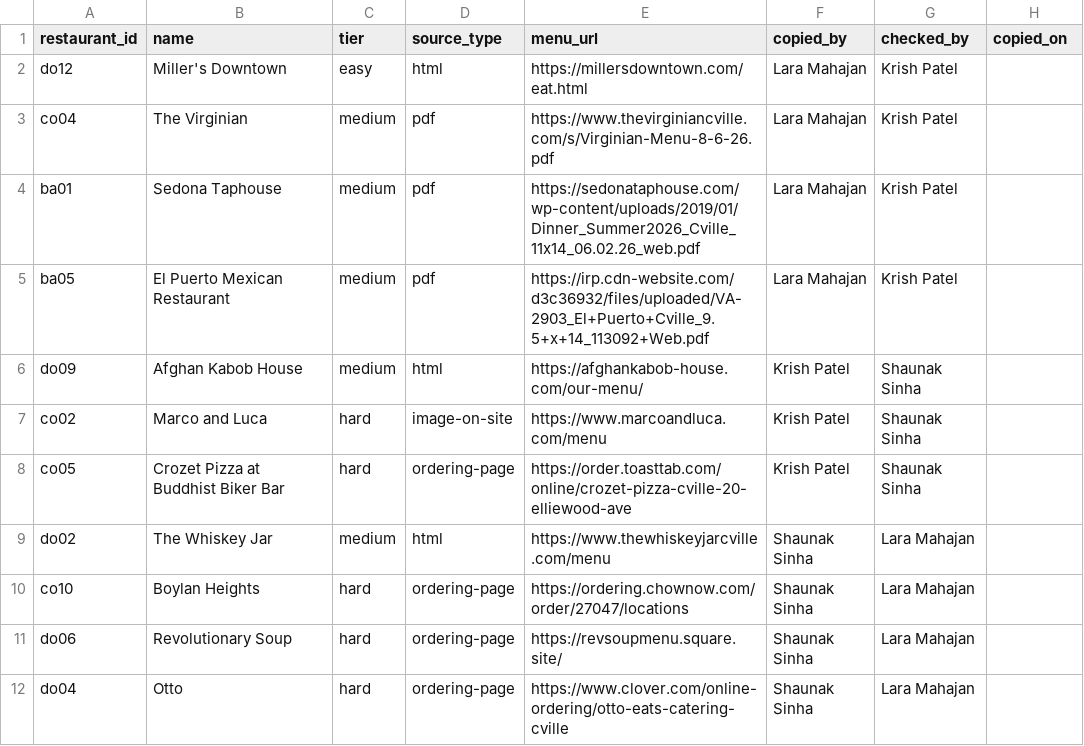
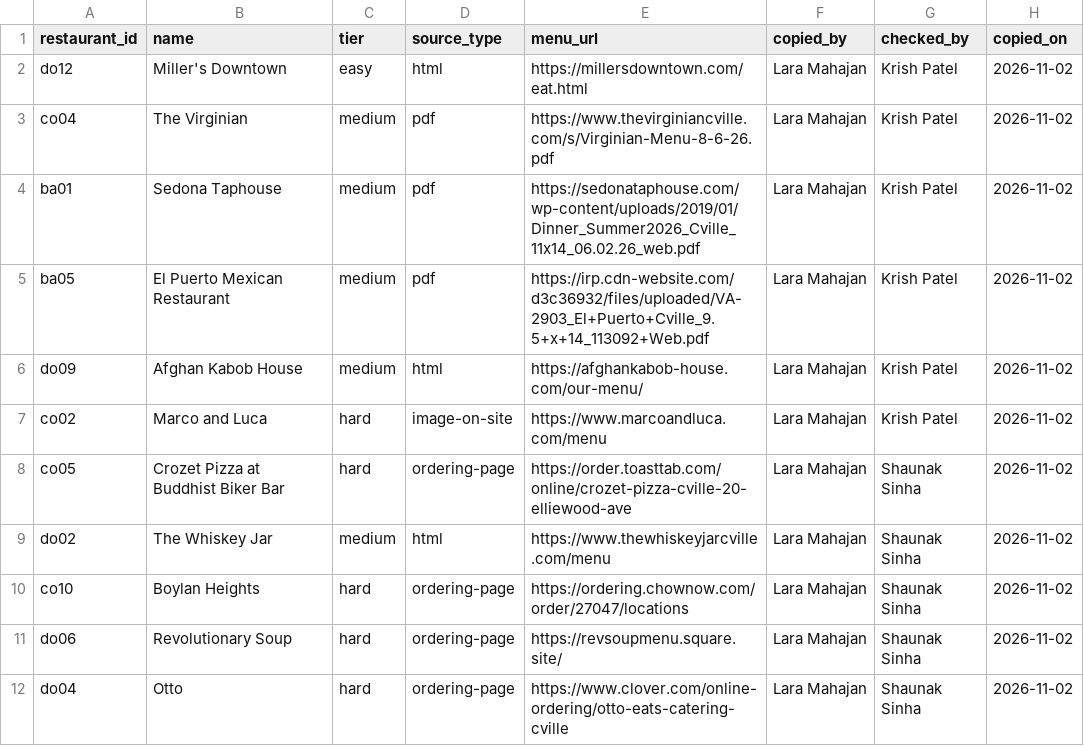
Before and after one commit to krishpatel17/WhatsGood, a CSV file: validation/a2-benchmark/assignments.csv, drawn as a sheet.

```diff
--- a/validation/a2-benchmark/assignments.csv
+++ b/validation/a2-benchmark/assignments.csv
@@ -1,12 +1,12 @@
 restaurant_id,name,tier,source_type,menu_url,copied_by,checked_by,copied_on
-do12,Miller's Downtown,easy,html,https://millersdowntown.com/eat.html,Lara Mahajan,Krish Patel,
-co04,The Virginian,medium,pdf,https://www.thevirginiancville.com/s/Virginian-Menu-8-6-26.pdf,Lara Mahajan,Krish Patel,
-ba01,Sedona Taphouse,medium,pdf,https://sedonataphouse.com/wp-content/uploads/2019/01/Dinner_Summer2026_Cville_11x14_06.02.26_web.pdf,Lara Mahajan,Krish Patel,
-ba05,El Puerto Mexican Restaurant,medium,pdf,https://irp.cdn-website.com/d3c36932/files/uploaded/VA-2903_El+Puerto+Cville_9.5+x+14_113092+Web.pdf,Lara Mahajan,Krish Patel,
-do09,Afghan Kabob House,medium,html,https://afghankabob-house.com/our-menu/,Krish Patel,Shaunak Sinha,
-co02,Marco and Luca,hard,image-on-site,https://www.marcoandluca.com/menu,Krish Patel,Shaunak Sinha,
-co05,Crozet Pizza at Buddhist Biker Bar,hard,ordering-page,https://order.toasttab.com/online/crozet-pizza-cville-20-elliewood-ave,Krish Patel,Shaunak Sinha,
-do02,The Whiskey Jar,medium,html,https://www.thewhiskeyjarcville.com/menu,Shaunak Sinha,Lara Mahajan,
-co10,Boylan Heights,hard,ordering-page,https://ordering.chownow.com/order/27047/locations,Shaunak Sinha,Lara Mahajan,
-do06,Revolutionary Soup,hard,ordering-page,https://revsoupmenu.square.site/,Shaunak Sinha,Lara Mahajan,
-do04,Otto,hard,ordering-page,https://www.clover.com/online-ordering/otto-eats-catering-cville,Shaunak Sinha,Lara Mahajan,
+do12,Miller's Downtown,easy,html,https://millersdowntown.com/eat.html,Lara Mahajan,Krish Patel,2026-11-02
+co04,The Virginian,medium,pdf,https://www.thevirginiancville.com/s/Virginian-Menu-8-6-26.pdf,Lara Mahajan,Krish Patel,2026-11-02
+ba01,Sedona Taphouse,medium,pdf,https://sedonataphouse.com/wp-content/uploads/2019/01/Dinner_Summer2026_Cville_11x14_06.02.26_web.pdf,Lara Mahajan,Krish Patel,2026-11-02
+ba05,El Puerto Mexican Restaurant,medium,pdf,https://irp.cdn-website.com/d3c36932/files/uploaded/VA-2903_El+Puerto+Cville_9.5+x+14_113092+Web.pdf,Lara Mahajan,Krish Patel,2026-11-02
+do09,Afghan Kabob House,medium,html,https://afghankabob-house.com/our-menu/,Lara Mahajan,Krish Patel,2026-11-02
+co02,Marco and Luca,hard,image-on-site,https://www.marcoandluca.com/menu,Lara Mahajan,Krish Patel,2026-11-02
+co05,Crozet Pizza at Buddhist Biker Bar,hard,ordering-page,https://order.toasttab.com/online/crozet-pizza-cville-20-elliewood-ave,Lara Mahajan,Shaunak Sinha,2026-11-02
+do02,The Whiskey Jar,medium,html,https://www.thewhiskeyjarcville.com/menu,Lara Mahajan,Shaunak Sinha,2026-11-02
+co10,Boylan Heights,hard,ordering-page,https://ordering.chownow.com/order/27047/locations,Lara Mahajan,Shaunak Sinha,2026-11-02
+do06,Revolutionary Soup,hard,ordering-page,https://revsoupmenu.square.site/,Lara Mahajan,Shaunak Sinha,2026-11-02
+do04,Otto,hard,ordering-page,https://www.clover.com/online-ordering/otto-eats-catering-cville,Lara Mahajan,Shaunak Sinha,2026-11-02
```
Also changed, not shown: 24 other files.
